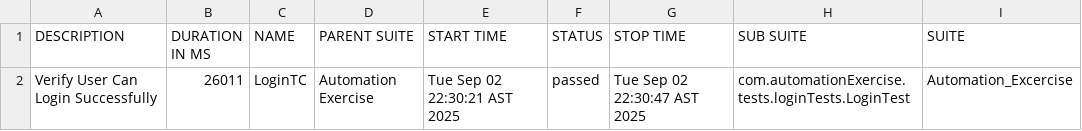
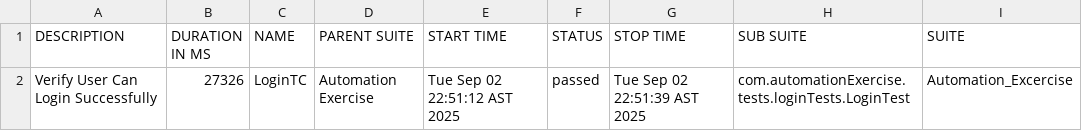
Before and after one commit to QualityAssuranceEmad/Automation_Excercise, a CSV file: test-output/full-report/data/suites.csv, drawn as a sheet; only a part is shown; the diff names each change by its address in the sheet, - before the commit and + after, or states it on an @@ line.

```diff
--- a/test-output/full-report/data/suites.csv
+++ b/test-output/full-report/data/suites.csv
-B2 (DURATION IN MS): 26011
+B2 (DURATION IN MS): 27326
-E2 (START TIME): Tue Sep 02 22:30:21 AST 2025
+E2 (START TIME): Tue Sep 02 22:51:12 AST 2025
-G2 (STOP TIME): Tue Sep 02 22:30:47 AST 2025
+G2 (STOP TIME): Tue Sep 02 22:51:39 AST 2025
```
Also changed, not shown: 29 other files.
